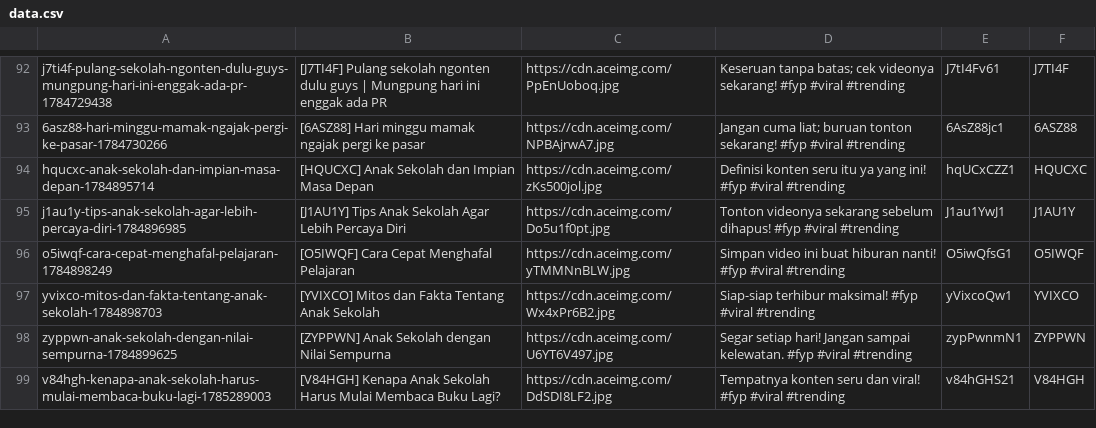
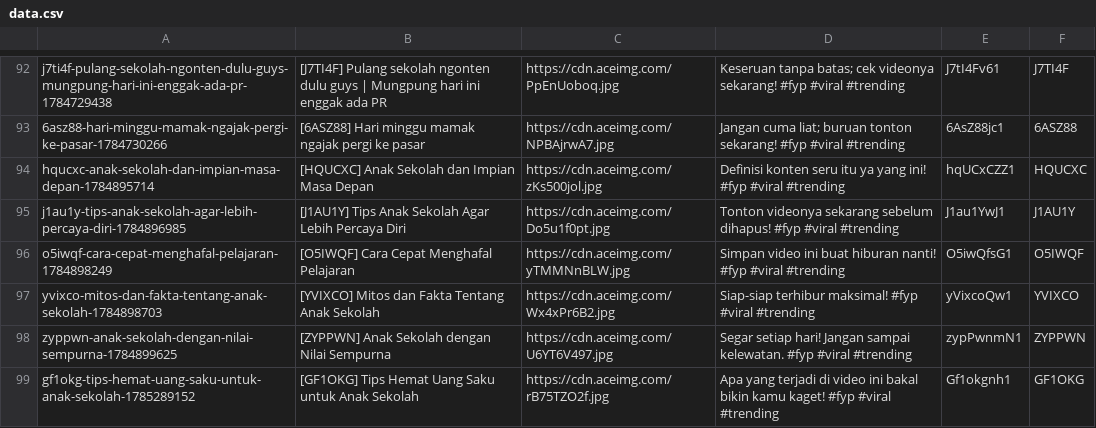
Before and after one commit to mrslurak1-design/data, a CSV file: data.csv, drawn as a sheet; only a part is shown, gaps mark what is left out.

Commit message:
Update database CSV via Blogger Admin Panel

```diff
--- a/data.csv
+++ b/data.csv
@@ -98,2 +98,2 @@ yvixco-mitos-dan-fakta-tentang-anak-sekolah-1784898703,[YVIXCO] Mitos dan Fakta
 zyppwn-anak-sekolah-dengan-nilai-sempurna-1784899625,[ZYPPWN] Anak Sekolah dengan Nilai Sempurna,https://cdn.aceimg.com/U6YT6V497.jpg,Segar setiap hari! Jangan sampai kelewatan. #fyp #viral #trending,zypPwnmN1,ZYPPWN
-v84hgh-kenapa-anak-sekolah-harus-mulai-membaca-buku-lagi-1785289003,[V84HGH] Kenapa Anak Sekolah Harus Mulai Membaca Buku Lagi?,https://cdn.aceimg.com/DdSDI8LF2.jpg,Tempatnya konten seru dan viral! #fyp #viral #trending,v84hGHS21,V84HGH
+gf1okg-tips-hemat-uang-saku-untuk-anak-sekolah-1785289152,[GF1OKG] Tips Hemat Uang Saku untuk Anak Sekolah,https://cdn.aceimg.com/rB75TZO2f.jpg,Apa yang terjadi di video ini bakal bikin kamu kaget! #fyp #viral #trending,Gf1okgnh1,GF1OKG
```
